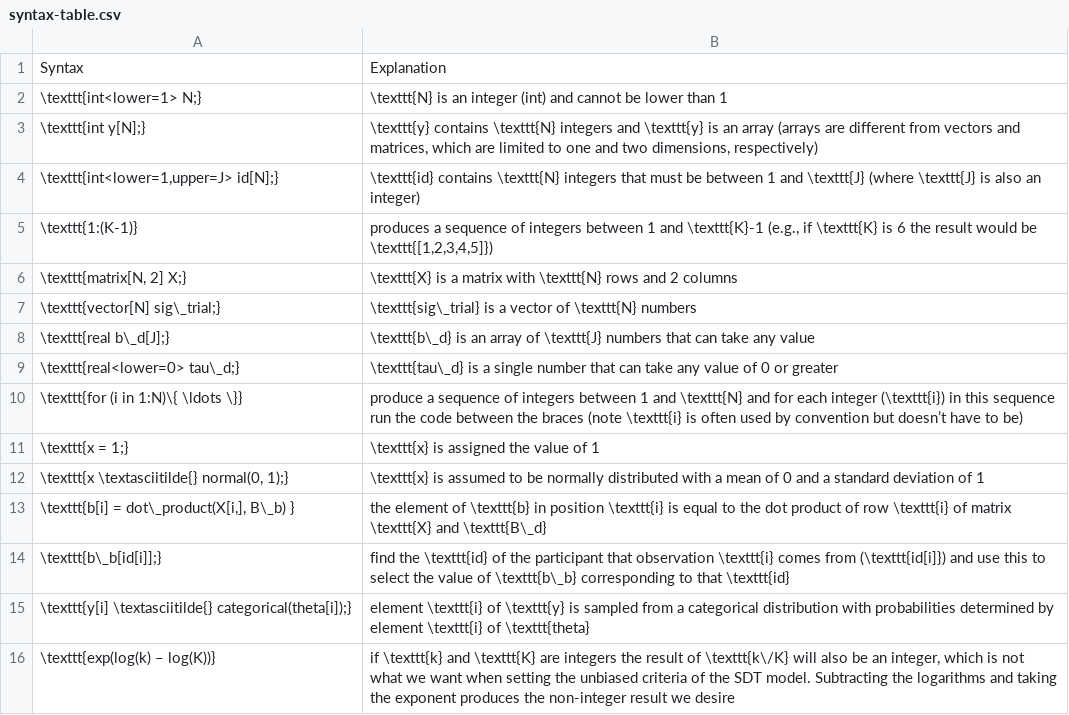
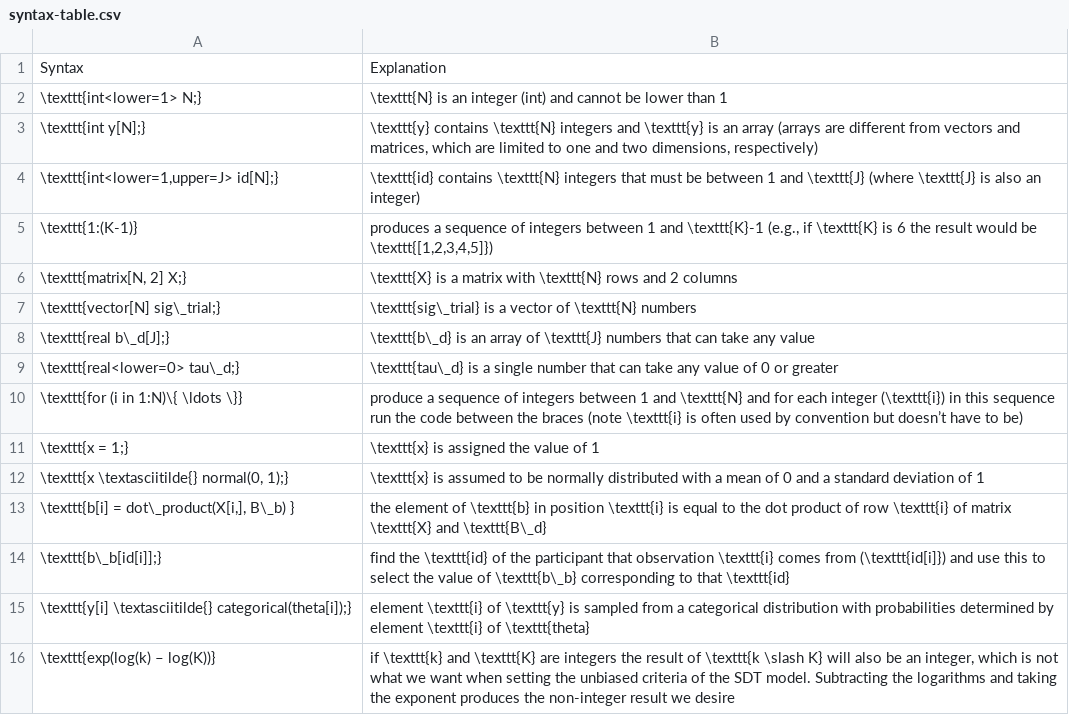
Before and after one commit to stephenrho/cognitive-aging-modeling, a CSV file: paper/syntax-table.csv, drawn as a sheet.

```diff
--- a/paper/syntax-table.csv
+++ b/paper/syntax-table.csv
@@ -15,2 +15,2 @@ Syntax,Explanation
 \texttt{y[i] \textasciitilde{} categorical(theta[i]);},element \texttt{i} of \texttt{y} is sampled from a categorical distribution with probabilities determined by element \texttt{i} of \texttt{theta}
-\texttt{exp(log(k) – log(K))},"if \texttt{k} and \texttt{K} are integers the result of \texttt{k\/K} will also be an integer, which is not what we want when setting the unbiased criteria of the SDT model. Subtracting the logarithms and taking the exponent produces the non-integer result we desire"
+\texttt{exp(log(k) – log(K))},"if \texttt{k} and \texttt{K} are integers the result of \texttt{k \slash K} will also be an integer, which is not what we want when setting the unbiased criteria of the SDT model. Subtracting the logarithms and taking the exponent produces the non-integer result we desire"
```
Also changed, not shown: 7 other files.
